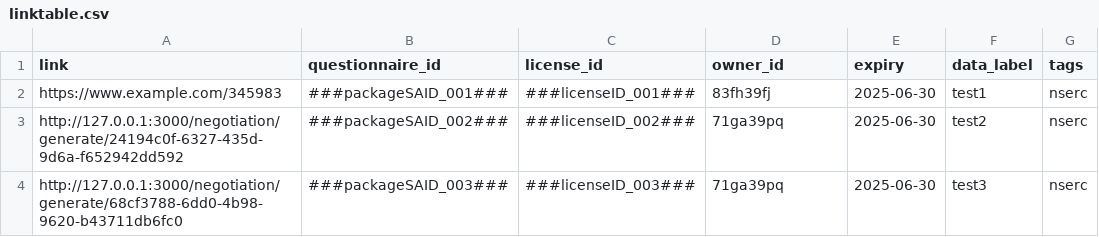
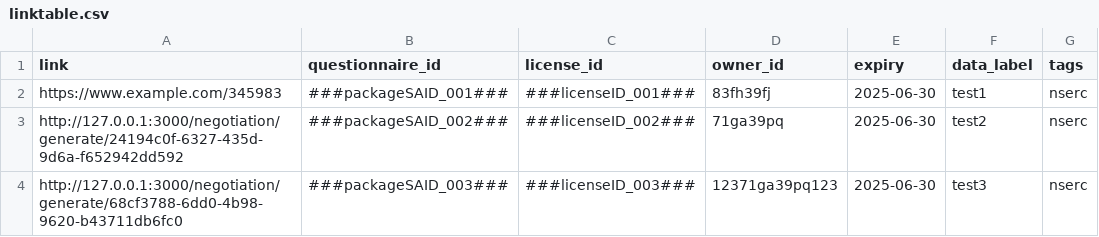
Before and after one commit to ClimateSmartAgCollab/DRT-DS-test, a CSV file: linktable.csv, drawn as a sheet.

Commit message:
Update linktable.csv

```diff
--- a/linktable.csv
+++ b/linktable.csv
@@ -3,2 +3,2 @@ https://www.example.com/345983,###packageSAID_001###,###licenseID_001###,83fh39f
 http://127.0.0.1:3000/negotiation/generate/24194c0f-6327-435d-9d6a-f652942dd592,###packageSAID_002###,###licenseID_002###,71ga39pq,2025-06-30,test2,nserc
-http://127.0.0.1:3000/negotiation/generate/68cf3788-6dd0-4b98-9620-b43711db6fc0,###packageSAID_003###,###licenseID_003###,71ga39pq,2025-06-30,test3,nserc
+http://127.0.0.1:3000/negotiation/generate/68cf3788-6dd0-4b98-9620-b43711db6fc0,###packageSAID_003###,###licenseID_003###,12371ga39pq123,2025-06-30,test3,nserc
```
